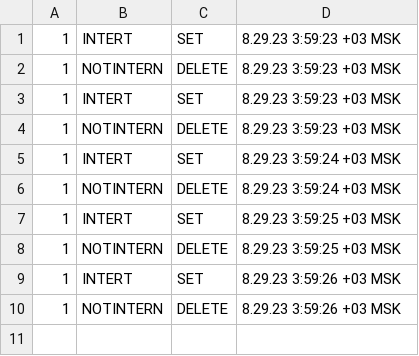
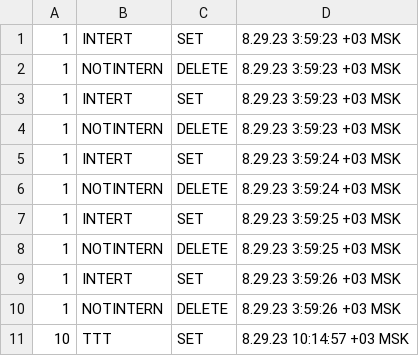
Before and after one commit to Longreader/dynamic_user_segmentation_service, a CSV file: storage/8-23/8-29-23.csv, drawn as a sheet.

```diff
--- a/storage/8-23/8-29-23.csv
+++ b/storage/8-23/8-29-23.csv
@@ -10 +10,2 @@
 1;NOTINTERN;DELETE;8.29.23 3:59:26 +03 MSK;
+10;TTT;SET;8.29.23 10:14:57 +03 MSK;
```
Also changed, not shown: 9 other files.
